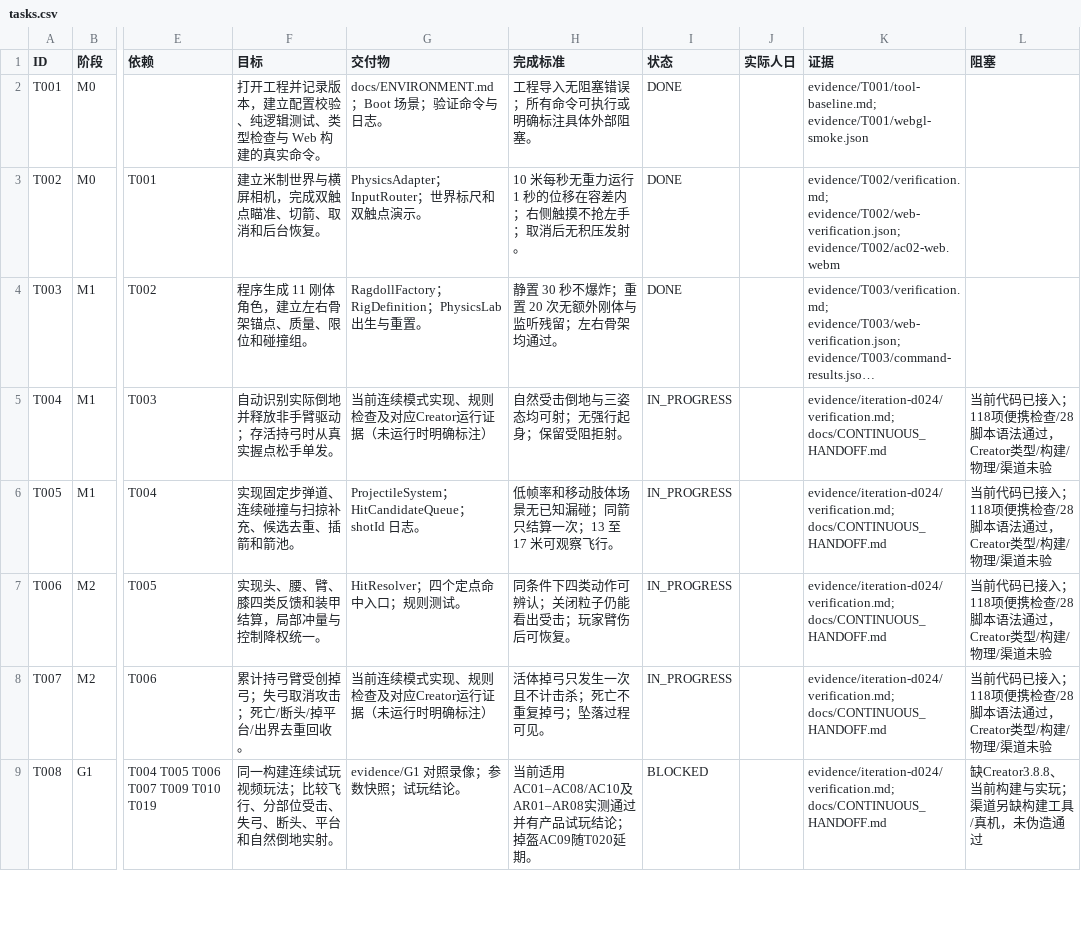
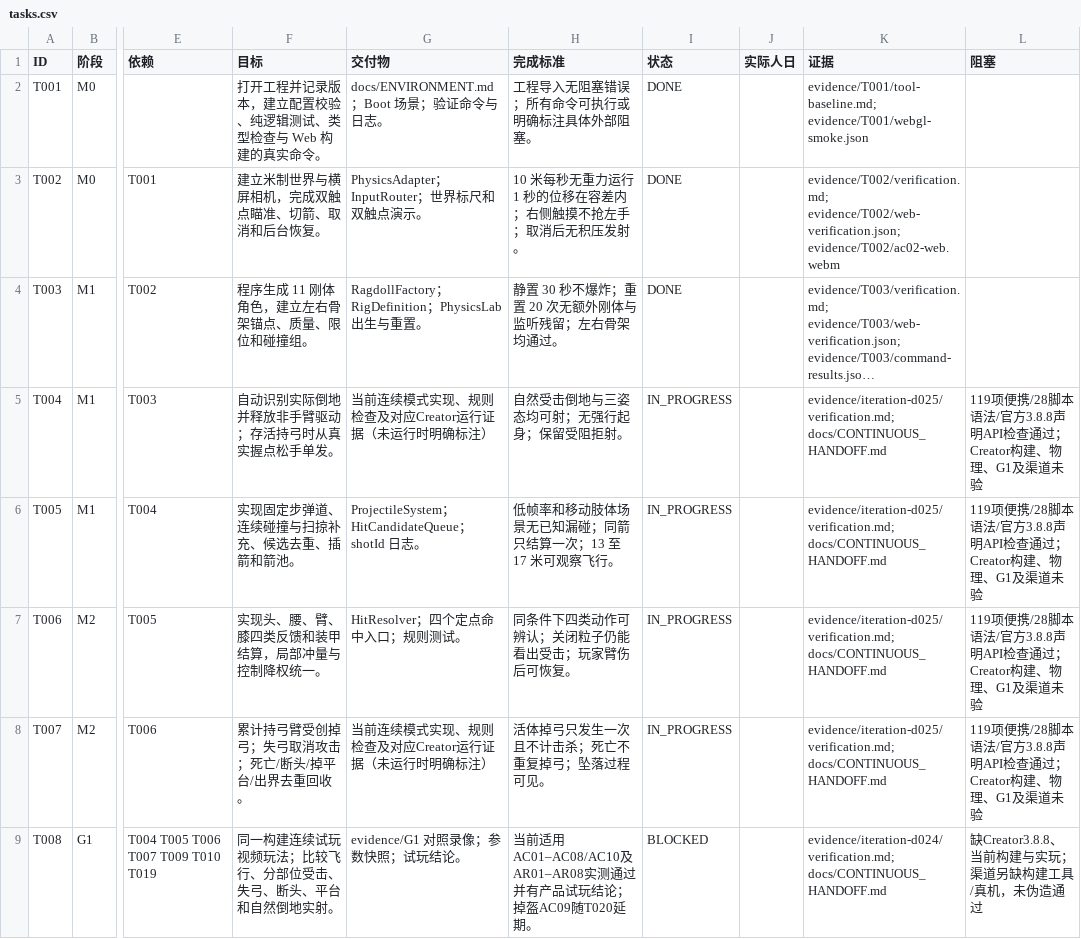
Before and after one commit to iamyours/game, a CSV file: tasks.csv, drawn as a sheet; only a part is shown, gaps mark what is left out; long unchanged cells end in …; the diff covers the shown part only; the diff names each change by its address in the sheet, - before the commit and + after, or states it on an @@ line.

Commit message:
fix: retire physics objects safely and verify pinned engine APIs
Deactivate retired physical nodes before deferred destruction, dispose pooled projectile callbacks explicitly, and measure owned Cocos listener tables with unknown fallbacks. Add disposal checks to the runtime stability harness and correct task-card status conflicts.

Validation: 119 portable checks, 28-script syntax checks and project API typing against declarations generated from official Cocos 3.8.8 source pass. Creator import/build, physics/G1, stability runtime and channels remain blocked. Source tree matches local commit a0da1e1.

```diff
--- a/tasks.csv
+++ b/tasks.csv
-K5:K8 (证据): evidence/iteration-d024/verification.md; docs/CONTINUOUS_HANDOFF.md
+K5:K8 (证据): evidence/iteration-d025/verification.md; docs/CONTINUOUS_HANDOFF.md
-L5:L8 (阻塞): 当前代码已接入；118项便携检查/28脚本语法通过，Creator类型/构建/物理/渠道未验
+L5:L8 (阻塞): 119项便携/28脚本语法/官方3.8.8声明API检查通过；Creator构建、物理、G1及渠道未验
```
Also changed, not shown: 16 edited cells elsewhere in this file, 37 other files.
